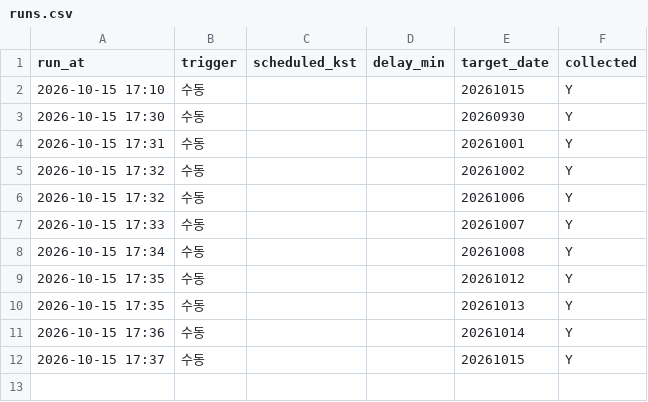
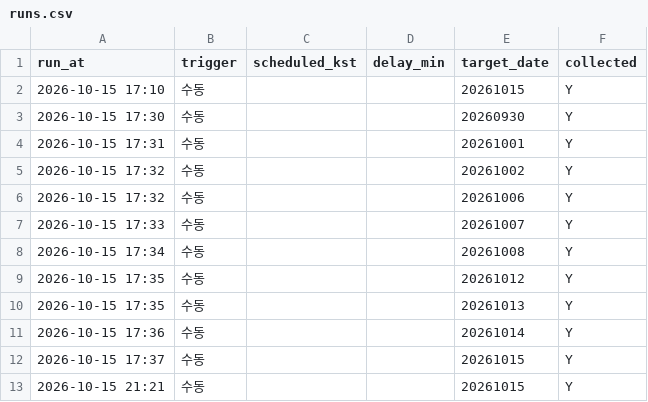
Before and after one commit to themoka7/myMoney, a CSV file: data/runs.csv, drawn as a sheet.

```diff
--- a/data/runs.csv
+++ b/data/runs.csv
@@ -12 +12,2 @@ run_at,trigger,scheduled_kst,delay_min,target_date,collected
 2026-10-15 17:37,수동,,,20261015,Y
+2026-10-15 21:21,수동,,,20261015,Y
```
Also changed, not shown: data/signals.csv, 3 other files.
